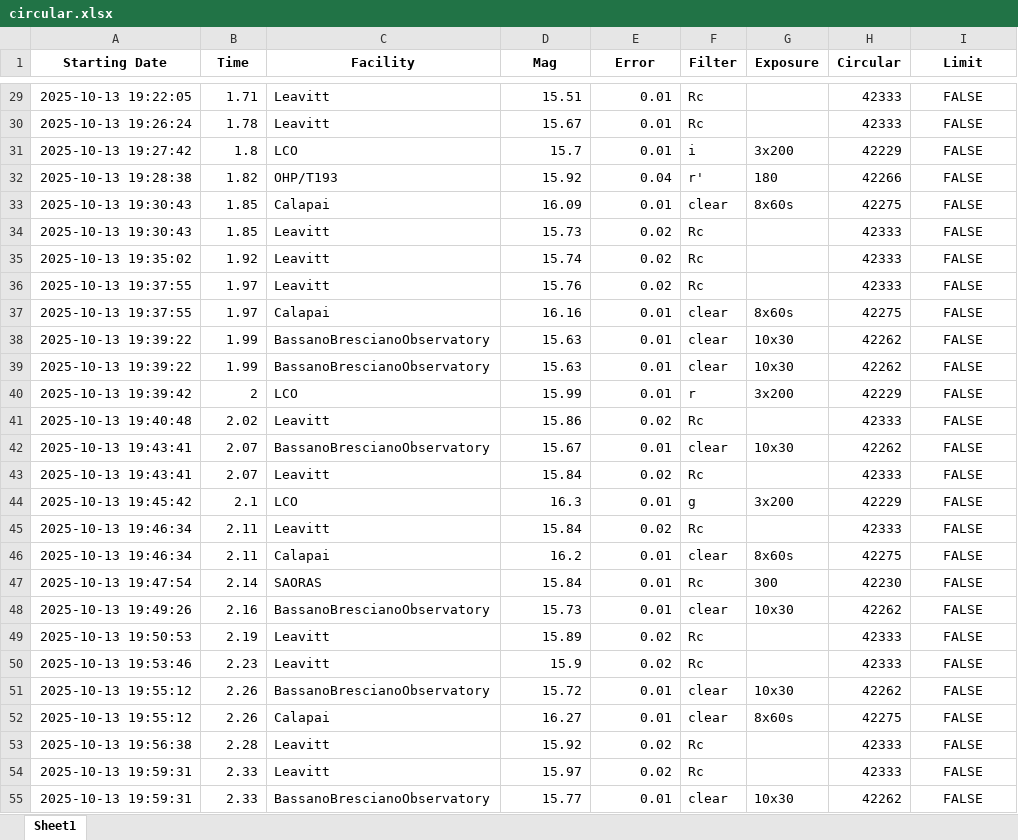
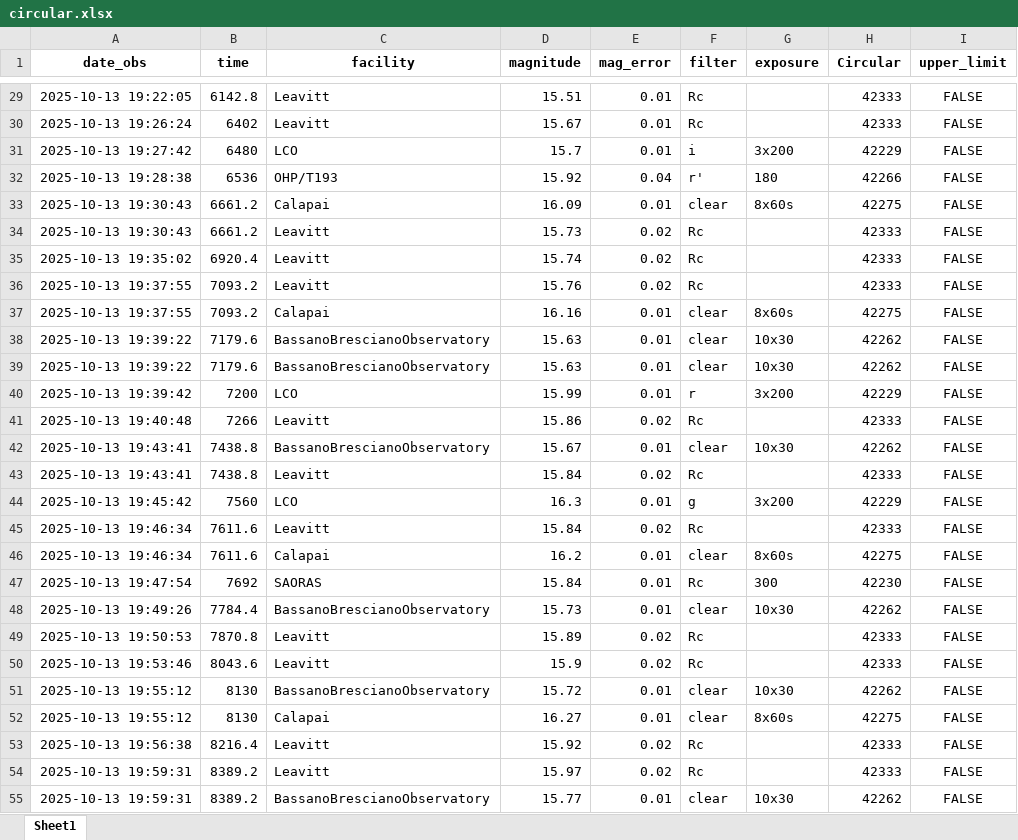
Before and after one commit to 7DimensionalTelescope/GRB251013C, an Excel workbook: data/circular.xlsx, sheet Sheet1, drawn as a sheet; only a part is shown, gaps mark what is left out; values as stored, in another font and other column widths than the file's, no borders; the diff covers the shown part only; the diff names each change by its address in the sheet, - before the commit and + after, or states it on an @@ line.

```diff
--- a/data/circular.xlsx (sheet Sheet1)
+++ b/data/circular.xlsx (sheet Sheet1)
-A1: Starting Date
+A1: date_obs
-B1: Time
+B1: time
-C1: Facility
+C1: facility
-D1: Mag
+D1: magnitude
-E1: Error
+E1: mag_error
-F1: Filter
+F1: filter
-G1: Exposure
+G1: exposure
-I1: Limit
+I1: upper_limit
-B29 (time): 1.71
+B29 (time): 6142.8
-B30 (time): 1.78
+B30 (time): 6402
-B31 (time): 1.8
+B31 (time): 6480
-B32 (time): 1.82
+B32 (time): 6536
-B33:B34 (time): 1.85
+B33:B34 (time): 6661.2
-B35 (time): 1.92
+B35 (time): 6920.4
-B36:B37 (time): 1.97
+B36:B37 (time): 7093.2
-B38:B39 (time): 1.99
+B38:B39 (time): 7179.6
-B40 (time): 2
+B40 (time): 7200
-B41 (time): 2.02
+B41 (time): 7266
-B42:B43 (time): 2.07
+B42:B43 (time): 7438.8
-B44 (time): 2.1
+B44 (time): 7560
-B45:B46 (time): 2.11
+B45:B46 (time): 7611.6
-B47 (time): 2.14
+B47 (time): 7692
-B48 (time): 2.16
+B48 (time): 7784.4
-B49 (time): 2.19
+B49 (time): 7870.8
-B50 (time): 2.23
+B50 (time): 8043.6
-B51:B52 (time): 2.26
+B51:B52 (time): 8130
-B53 (time): 2.28
+B53 (time): 8216.4
-B54:B55 (time): 2.33
+B54:B55 (time): 8389.2
```
Also changed, not shown: 254 edited cells elsewhere in this sheet, 14 other files.
